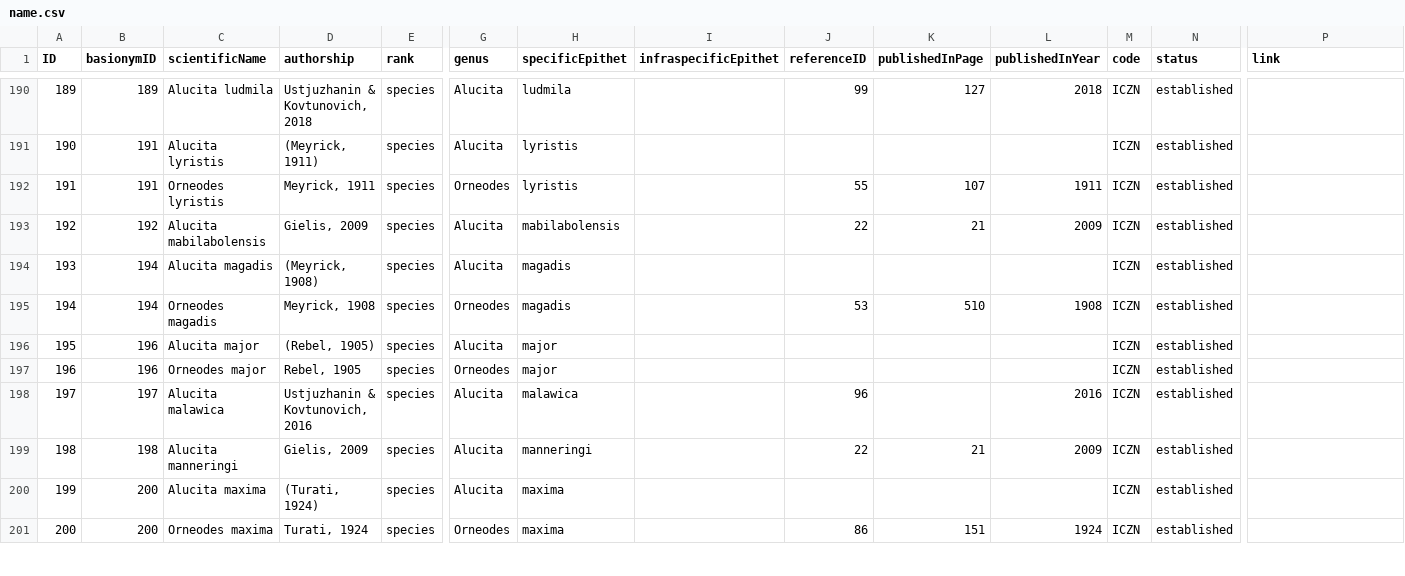
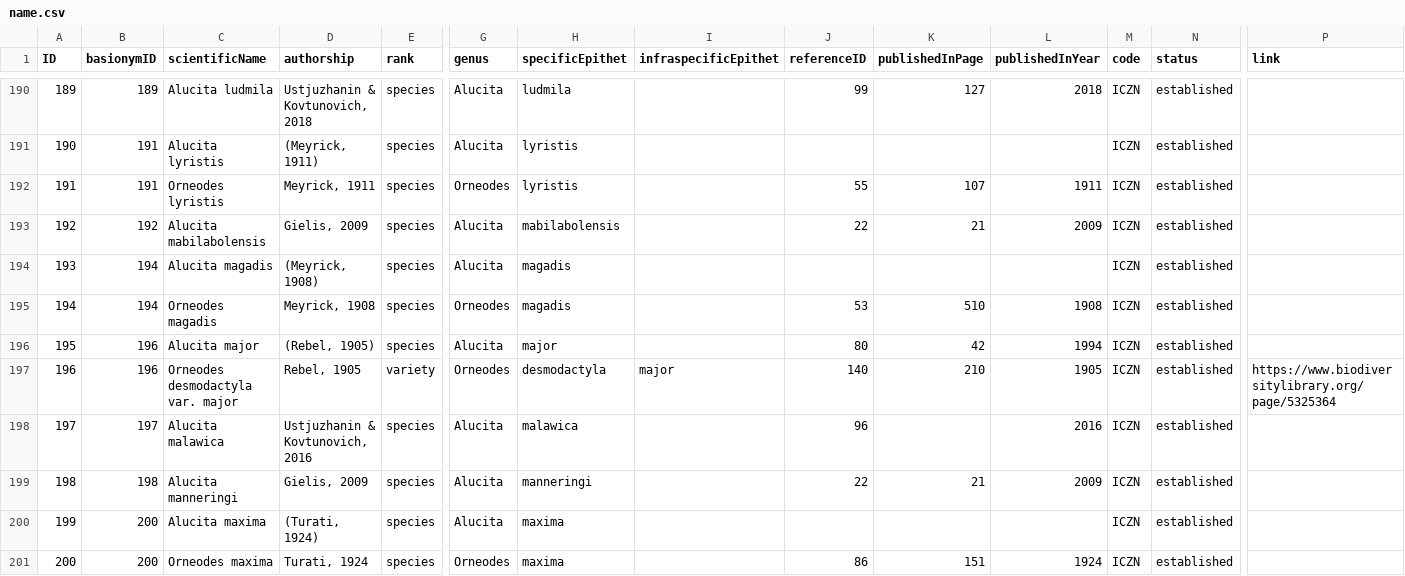
Before and after one commit to dhobern/alucitoidea, a CSV file: coldp/data/name.csv, drawn as a sheet; only a part is shown, gaps mark what is left out; removed rows and columns are numbered as before the commit, all else as after; rows hold the shown columns only; the diff covers the shown part only; the diff names each change by its address in the sheet, - before the commit and + after, or states it on an @@ line.

```diff
--- a/coldp/data/name.csv
+++ b/coldp/data/name.csv
-J196 (referenceID): (empty)
+J196 (referenceID): 80
-K196 (publishedInPage): (empty)
+K196 (publishedInPage): 42
-L196 (publishedInYear): (empty)
+L196 (publishedInYear): 1994
-row 197: 196 | 196 | Orneodes major | Rebel, 1905 | species | Orneodes | major |  |  |  |  | ICZN | established
+row 197: 196 | 196 | Orneodes desmodactyla var. major | Rebel, 1905 | variety | Orneodes | desmodactyla | major | 140 | 210 | 1905 | ICZN | established | https://www.biodiversitylibrary.org/page/5325364
```
Also changed, not shown: 5 added rows and 69 edited cells elsewhere in this file, coldp/data/distribution.csv, coldp/data/namereference.csv, 4 other files.
